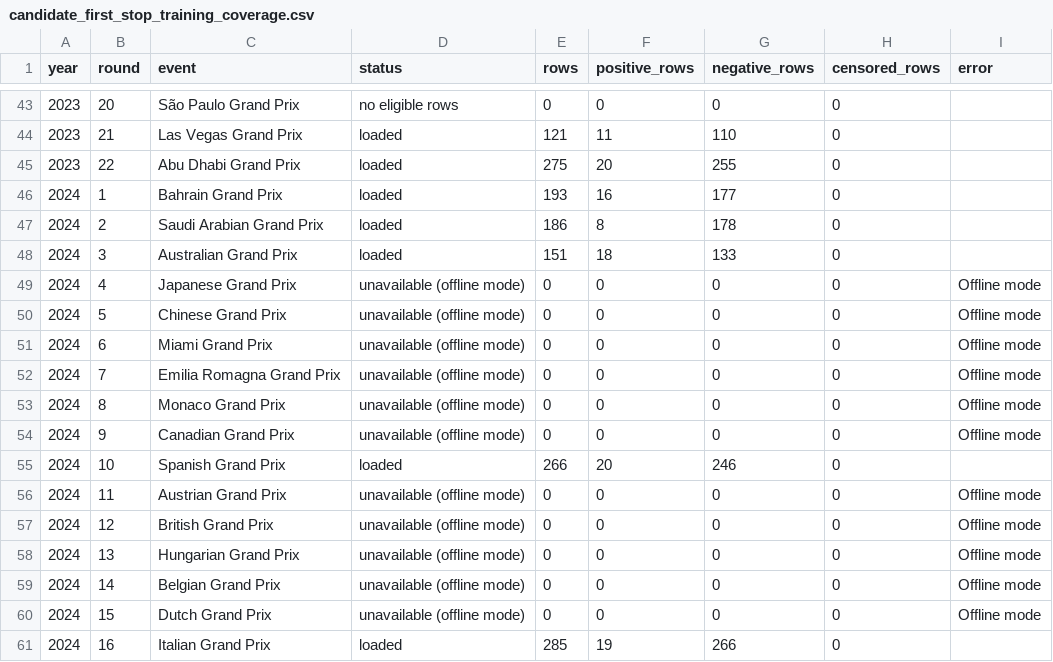
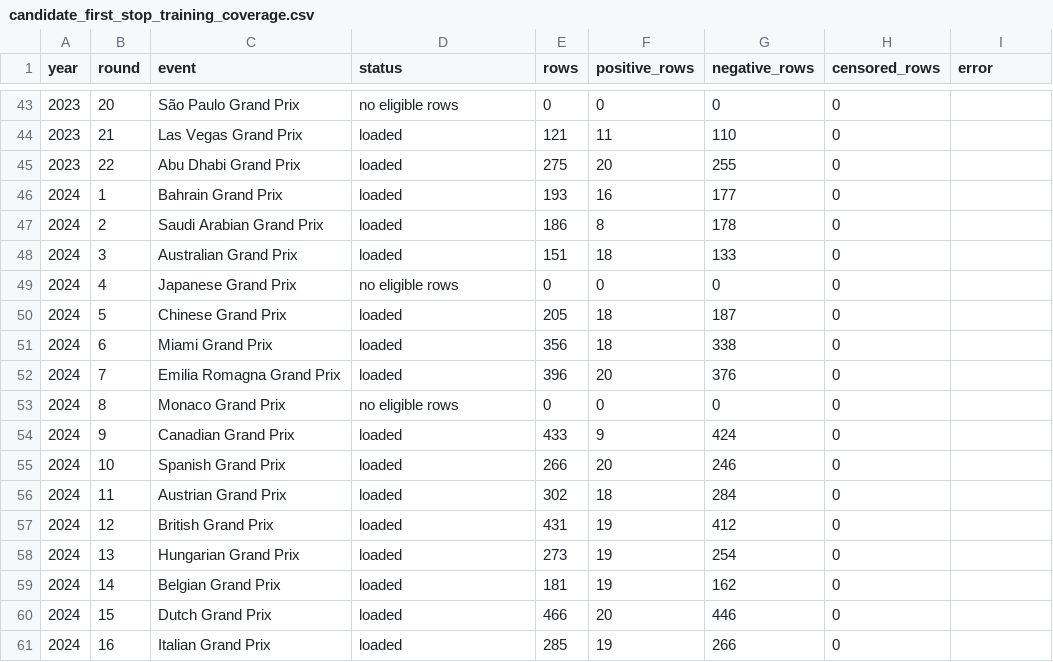
Before and after one commit to PRANAV1740/DegradIQ, a CSV file: degradiq/reports/candidate_first_stop_training_coverage.csv, drawn as a sheet; only a part is shown, gaps mark what is left out; the diff covers the shown part only.

Commit message:
feat(eval): complete 2024 holdout evaluation (22/24 events), validate reproducibility
- Re-ran model selection with all 22 available 2024 checkpoints (rounds 4/8 had no eligible rows)
- Candidate calibrated_hgb beats all 3 baselines on full holdout:
  Lap MAE 6.68 vs 7.86 (Historical Median), Brier 0.0474 vs 0.0491 (Marginal), ROC-AUC 0.7461
- 86.5% coverage in 10th-90th prediction interval
- ECE 0.0115 (well-calibrated)
- Benchmark script confirms full reproducibility (all numbers identical across 2 runs)
- All 17 tests pass
- Protected files verified unchanged (SHA-256 intact)
- Tests: added leakage, right-censoring, pre-race/live feature boundary, and failed checkpoint validation tests
- Fixed checkpoint validity to exclude unavailable status
- Added Vercel/local fallback imports for main.py

```diff
--- a/degradiq/reports/candidate_first_stop_training_coverage.csv
+++ b/degradiq/reports/candidate_first_stop_training_coverage.csv
@@ -48,14 +48,14 @@ year,round,event,status,rows,positive_rows,negative_rows,censored_rows,error
 2024,3,Australian Grand Prix,loaded,151,18,133,0,
-2024,4,Japanese Grand Prix,unavailable (offline mode),0,0,0,0,Offline mode
-2024,5,Chinese Grand Prix,unavailable (offline mode),0,0,0,0,Offline mode
-2024,6,Miami Grand Prix,unavailable (offline mode),0,0,0,0,Offline mode
-2024,7,Emilia Romagna Grand Prix,unavailable (offline mode),0,0,0,0,Offline mode
-2024,8,Monaco Grand Prix,unavailable (offline mode),0,0,0,0,Offline mode
-2024,9,Canadian Grand Prix,unavailable (offline mode),0,0,0,0,Offline mode
+2024,4,Japanese Grand Prix,no eligible rows,0,0,0,0,
+2024,5,Chinese Grand Prix,loaded,205,18,187,0,
+2024,6,Miami Grand Prix,loaded,356,18,338,0,
+2024,7,Emilia Romagna Grand Prix,loaded,396,20,376,0,
+2024,8,Monaco Grand Prix,no eligible rows,0,0,0,0,
+2024,9,Canadian Grand Prix,loaded,433,9,424,0,
 2024,10,Spanish Grand Prix,loaded,266,20,246,0,
-2024,11,Austrian Grand Prix,unavailable (offline mode),0,0,0,0,Offline mode
-2024,12,British Grand Prix,unavailable (offline mode),0,0,0,0,Offline mode
-2024,13,Hungarian Grand Prix,unavailable (offline mode),0,0,0,0,Offline mode
-2024,14,Belgian Grand Prix,unavailable (offline mode),0,0,0,0,Offline mode
-2024,15,Dutch Grand Prix,unavailable (offline mode),0,0,0,0,Offline mode
+2024,11,Austrian Grand Prix,loaded,302,18,284,0,
+2024,12,British Grand Prix,loaded,431,19,412,0,
+2024,13,Hungarian Grand Prix,loaded,273,19,254,0,
+2024,14,Belgian Grand Prix,loaded,181,19,162,0,
+2024,15,Dutch Grand Prix,loaded,466,20,446,0,
 2024,16,Italian Grand Prix,loaded,285,19,266,0,
```
Also changed, not shown: 40 edited cells elsewhere in this file, 8 other files.
